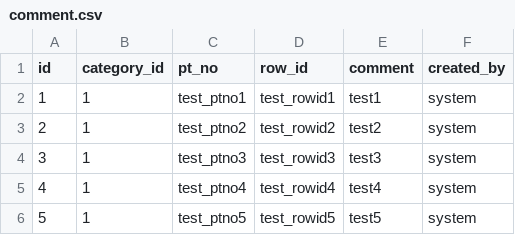
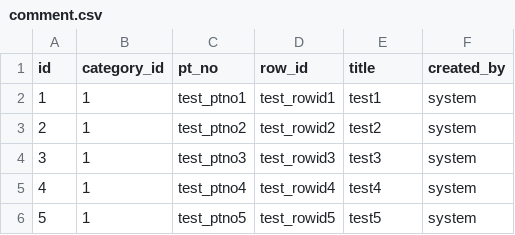
Before and after one commit to hsquare-analytics/cancer-library, a CSV file: src/main/resources/config/liquibase/fake-data/comment.csv, drawn as a sheet.

Commit message:
refactor: Comment - property comment to title

```diff
--- a/src/main/resources/config/liquibase/fake-data/comment.csv
+++ b/src/main/resources/config/liquibase/fake-data/comment.csv
@@ -1,2 +1,2 @@
-id;category_id;pt_no;row_id;comment;created_by
+id;category_id;pt_no;row_id;title;created_by
 1;1;test_ptno1;test_rowid1;test1;system
```
Also changed, not shown: 13 other files.
